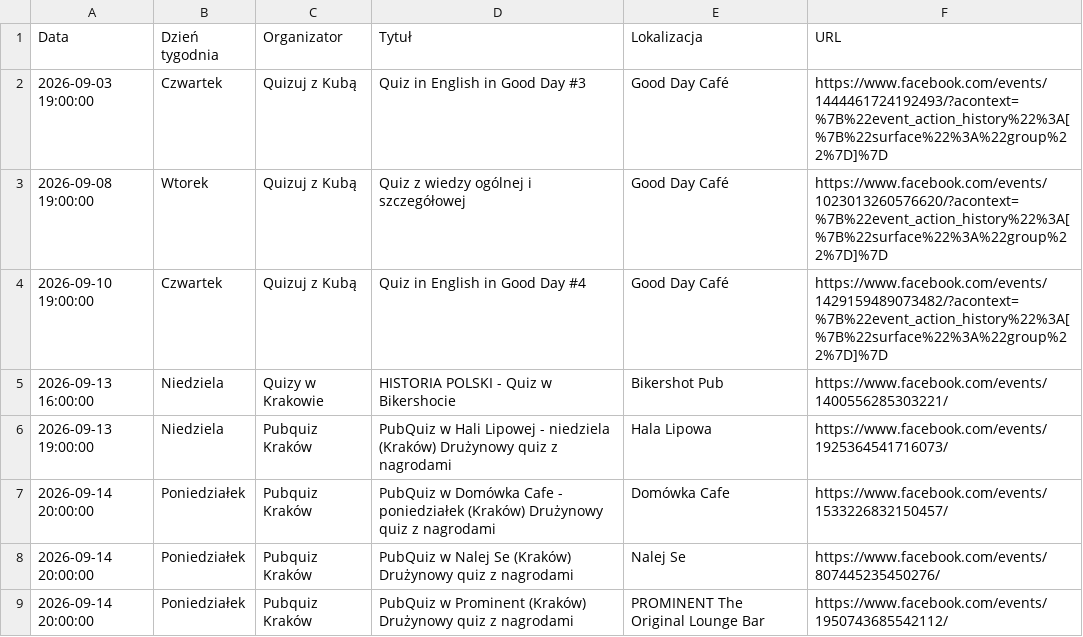
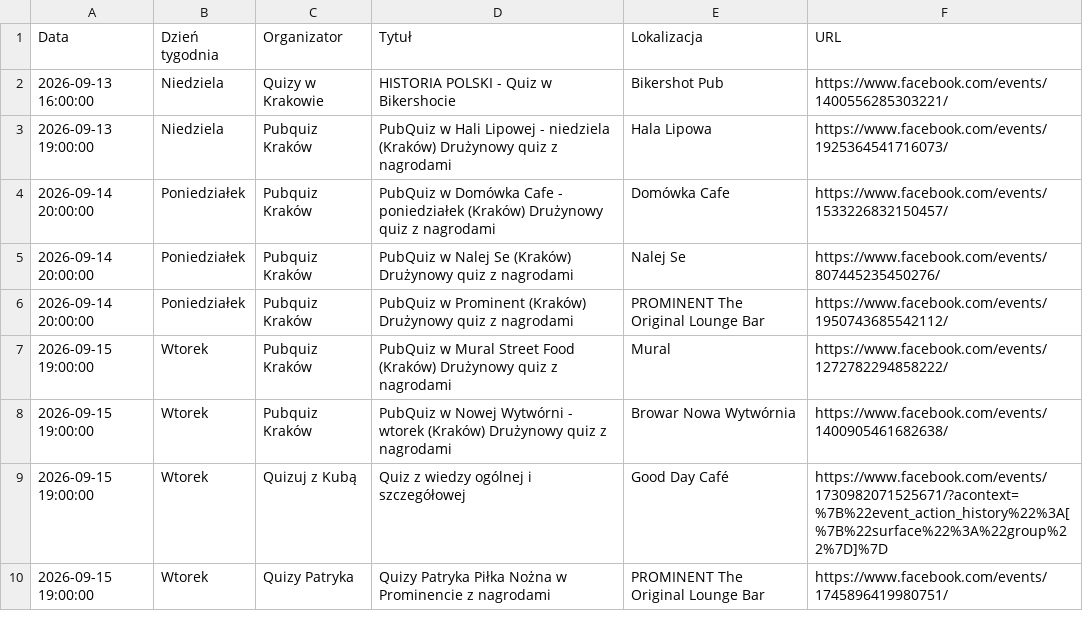
Before and after one commit to jwnuk/quiz_finder, a CSV file: events.csv, drawn as a sheet; only a part is shown; the shorter side is filled out with more unchanged rows.

Commit message:
Drop events from past

```diff
--- a/events.csv
+++ b/events.csv
@@ -1,5 +1,2 @@
 Data,Dzień tygodnia,Organizator,Tytuł,Lokalizacja,URL
-2026-09-03 19:00:00,Czwartek,Quizuj z Kubą,Quiz in English in Good Day #3,Good Day Café,https://www.facebook.com/events/1444461724192493/?acontext=%7B%22event_action_history%22%3A[%7B%22surface%22%3A%22group%22%7D]%7D
-2026-09-08 19:00:00,Wtorek,Quizuj z Kubą,Quiz z wiedzy ogólnej i szczegółowej,Good Day Café,https://www.facebook.com/events/1023013260576620/?acontext=%7B%22event_action_history%22%3A[%7B%22surface%22%3A%22group%22%7D]%7D
-2026-09-10 19:00:00,Czwartek,Quizuj z Kubą,Quiz in English in Good Day #4,Good Day Café,https://www.facebook.com/events/1429159489073482/?acontext=%7B%22event_action_history%22%3A[%7B%22surface%22%3A%22group%22%7D]%7D
 2026-09-13 16:00:00,Niedziela,Quizy w Krakowie,HISTORIA POLSKI - Quiz w Bikershocie,Bikershot Pub,https://www.facebook.com/events/1400556285303221/
```
Also changed, not shown: 1 other file.
